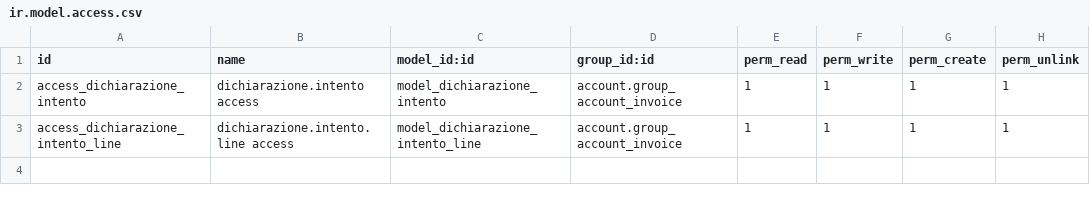
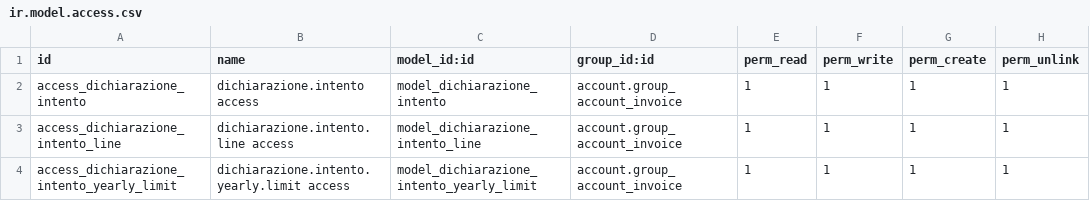
Before and after one commit to openerp-italia/modules, a CSV file: l10n_it_dichiarazione_intento/security/ir.model.access.csv, drawn as a sheet; the diff names each change by its address in the sheet, - before the commit and + after, or states it on an @@ line.

```diff
--- a/l10n_it_dichiarazione_intento/security/ir.model.access.csv
+++ b/l10n_it_dichiarazione_intento/security/ir.model.access.csv
+row 4: access_dichiarazione_intento_yearly_limit | dichiarazione.intento.yearly.limit access | model_dichiarazione_intento_yearly_limit | account.group_account_invoice | 1 | 1 | 1 | 1
```
Also changed, not shown: 9 other files.
